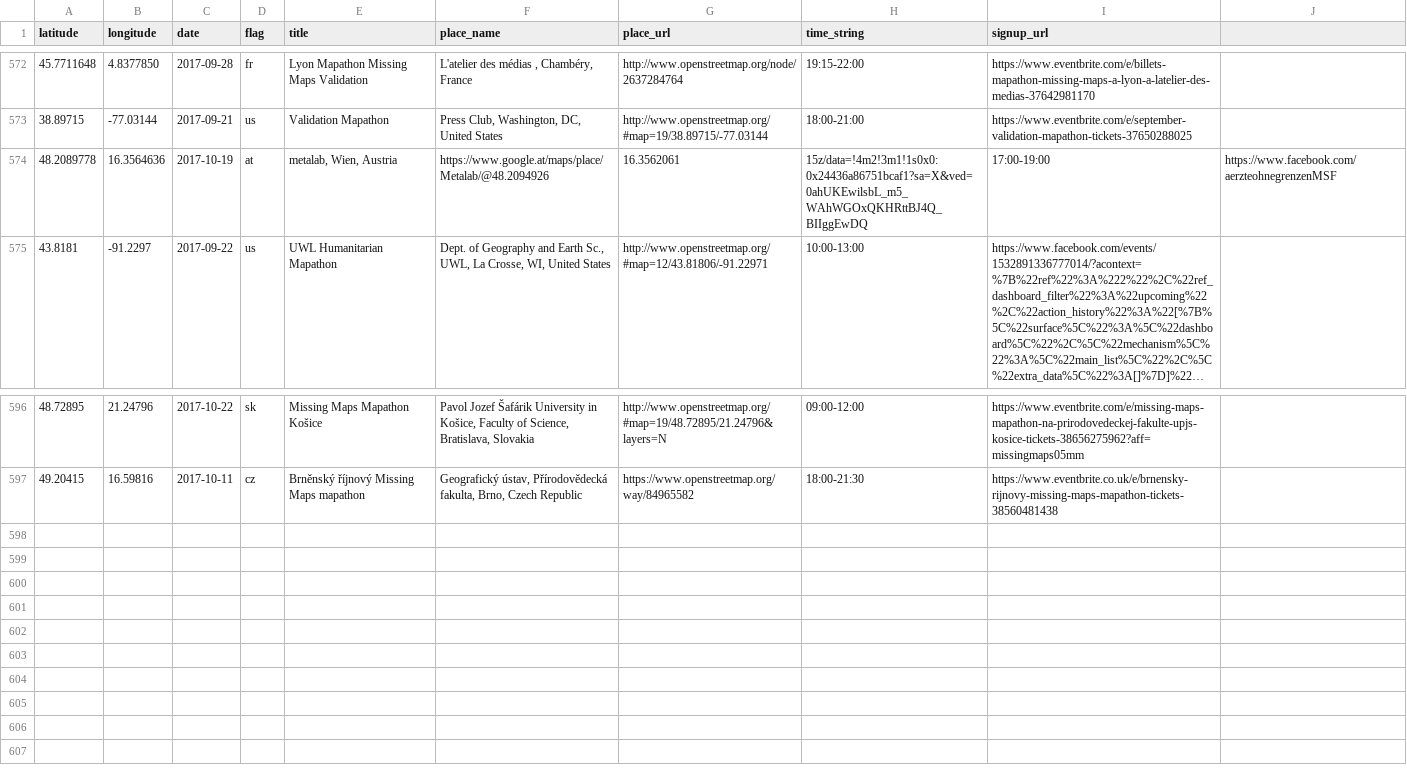
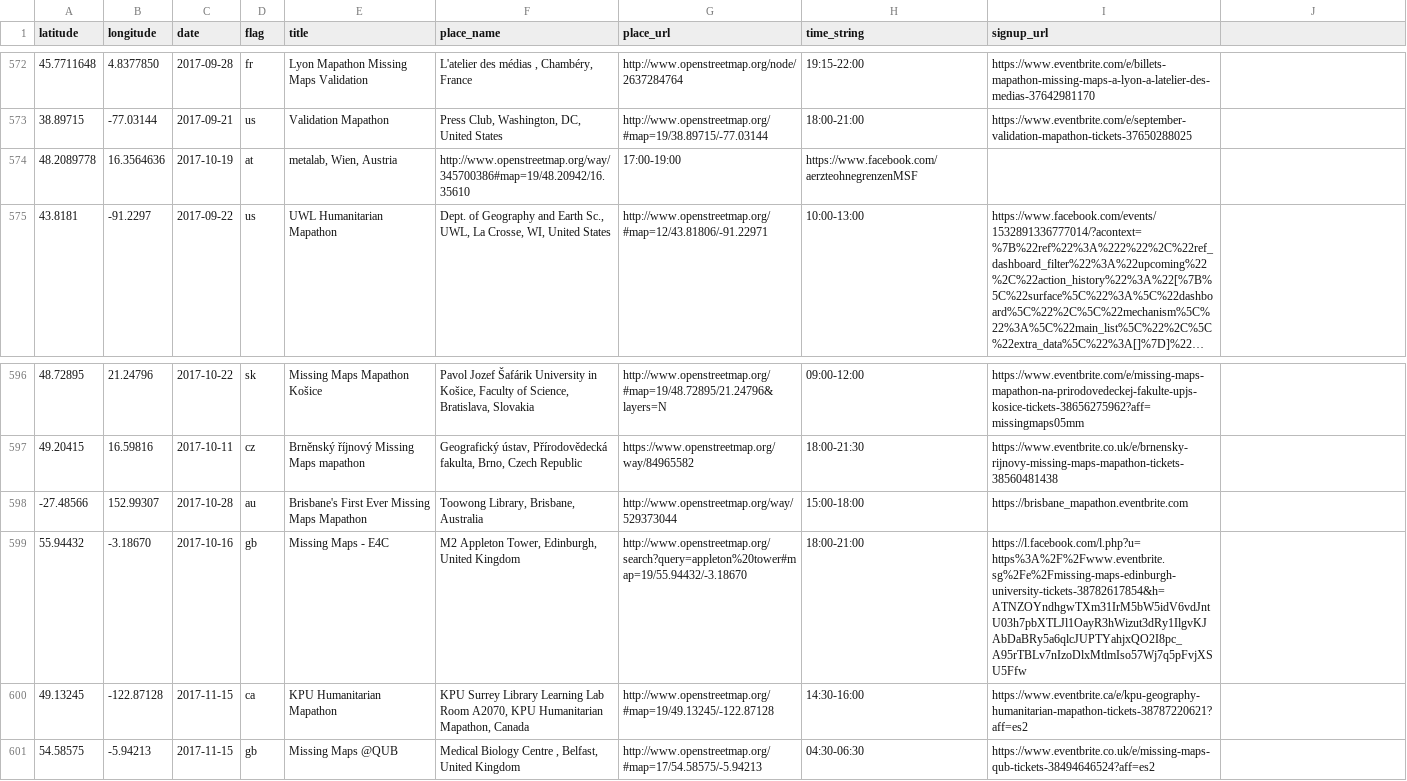
Before and after one commit to MissingMaps/events, a CSV file: events.csv, drawn as a sheet; only a part is shown, gaps mark what is left out; long unchanged cells end in …; the diff names each change by its address in the sheet, - before the commit and + after, or states it on an @@ line.

Commit message:
Update events.csv (#157)

```diff
--- a/events.csv
+++ b/events.csv
-F574 (place_name): https://www.google.at/maps/place/Metalab/@48.2094926
+F574 (place_name): http://www.openstreetmap.org/way/345700386#map=19/48.20942/16.35610
-G574 (place_url): 16.3562061
+G574 (place_url): 17:00-19:00
-H574 (time_string): 15z/data=!4m2!3m1!1s0x0:0x24436a86751bcaf1?sa=X&ved=0ahUKEwilsbL_m5_WAhWGOxQKHRttBJ4Q_BIIggEwDQ
+H574 (time_string): https://www.facebook.com/aerzteohnegrenzenMSF
-I574 (signup_url): 17:00-19:00
+I574 (signup_url): (empty)
-J574: https://www.facebook.com/aerzteohnegrenzenMSF
+J574: (empty)
+row 598: -27.48566 | 152.99307 | 2017-10-28 | au | Brisbane's First Ever Missing Maps Mapathon | Toowong Library, Brisbane, Australia | http://www.openstreetmap.org/way/529373044 | 15:00-18:00 | https://brisbane_mapathon.eventbrite.com
+row 599: 55.94432 | -3.18670 | 2017-10-16 | gb | Missing Maps - E4C | M2 Appleton Tower, Edinburgh, United Kingdom | http://www.openstreetmap.org/search?query=appleton%20tower#map=19/55.94432/-3.18670 | 18:00-21:00 | https://l.facebook.com/l.php?u=https%3A%2F%2Fwww.eventbrite.sg%2Fe%2Fmissing-maps-edinburgh-university-tickets-38782617854&h=ATNZOYndhgwTXm31IrM5bW5idV6vdJntU03h7pbXTLJl1OayR3hWizut3dRy1IlgvKJAbDaBRy5a6qlcJUPTYahjxQO2I8pc_A95rTBLv7nIzoDlxMtlmIso57Wj7q5pFvjXSU5Ffw
+row 600: 49.13245 | -122.87128 | 2017-11-15 | ca | KPU Humanitarian Mapathon | KPU Surrey Library Learning Lab Room A2070, KPU Humanitarian Mapathon, Canada | http://www.openstreetmap.org/#map=19/49.13245/-122.87128 | 14:30-16:00 | https://www.eventbrite.ca/e/kpu-geography-humanitarian-mapathon-tickets-38787220621?aff=es2
+row 601: 54.58575 | -5.94213 | 2017-11-15 | gb | Missing Maps @QUB | Medical Biology Centre , Belfast, United Kingdom | http://www.openstreetmap.org/#map=17/54.58575/-5.94213 | 04:30-06:30 | https://www.eventbrite.co.uk/e/missing-maps-qub-tickets-38494646524?aff=es2
```
